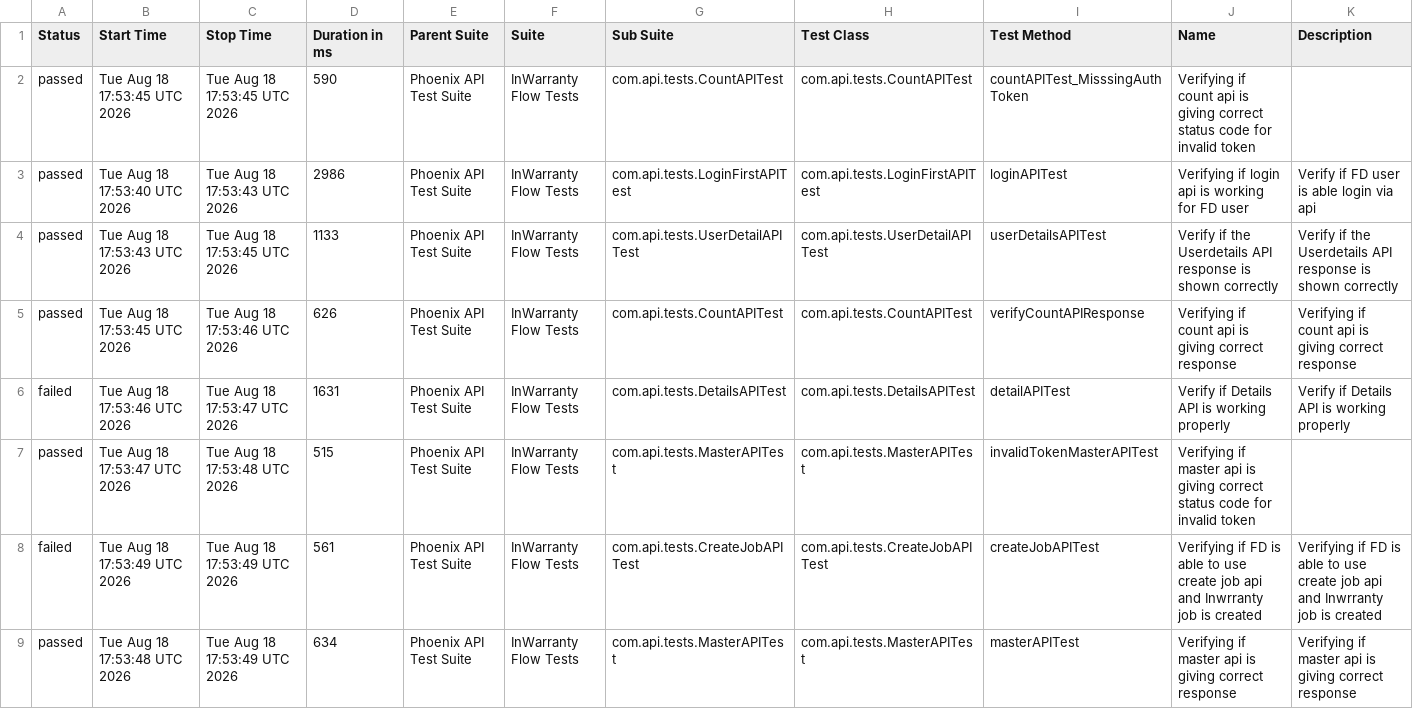
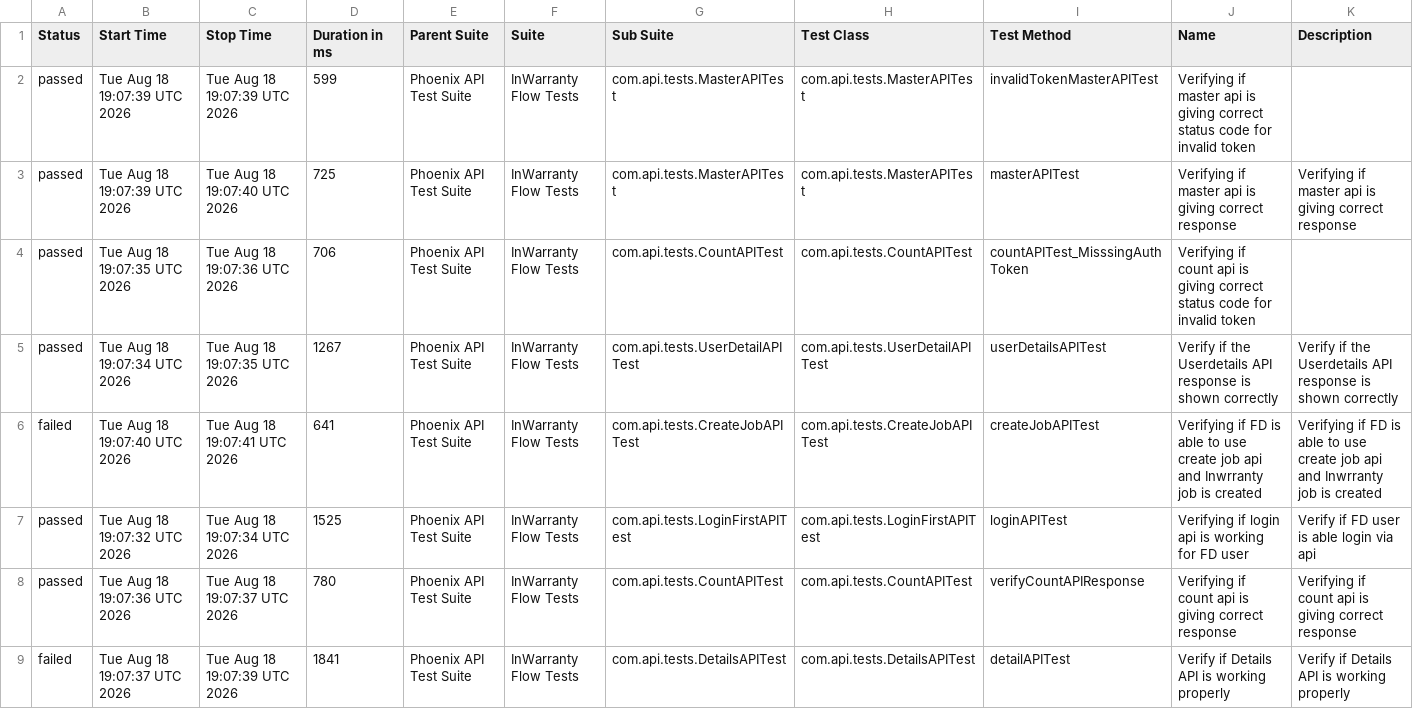
Before and after one commit to taarun96/APIAutomationFrameWork, a CSV file: data/suites.csv, drawn as a sheet.

```diff
--- a/data/suites.csv
+++ b/data/suites.csv
@@ -1,9 +1,9 @@
 "Status","Start Time","Stop Time","Duration in ms","Parent Suite","Suite","Sub Suite","Test Class","Test Method","Name","Description"
-"passed","Tue Aug 18 17:53:45 UTC 2026","Tue Aug 18 17:53:45 UTC 2026","590","Phoenix API Test Suite","InWarranty Flow Tests","com.api.tests.CountAPITest","com.api.tests.CountAPITest","countAPITest_MisssingAuthToken","Verifying if count api is giving correct status code for invalid token",""
-"passed","Tue Aug 18 17:53:40 UTC 2026","Tue Aug 18 17:53:43 UTC 2026","2986","Phoenix API Test Suite","InWarranty Flow Tests","com.api.tests.LoginFirstAPITest","com.api.tests.LoginFirstAPITest","loginAPITest","Verifying if login api is working for FD user","Verify if FD user is able login via api"
-"passed","Tue Aug 18 17:53:43 UTC 2026","Tue Aug 18 17:53:45 UTC 2026","1133","Phoenix API Test Suite","InWarranty Flow Tests","com.api.tests.UserDetailAPITest","com.api.tests.UserDetailAPITest","userDetailsAPITest","Verify if the Userdetails API response is shown correctly","Verify if the Userdetails API response is shown correctly"
-"passed","Tue Aug 18 17:53:45 UTC 2026","Tue Aug 18 17:53:46 UTC 2026","626","Phoenix API Test Suite","InWarranty Flow Tests","com.api.tests.CountAPITest","com.api.tests.CountAPITest","verifyCountAPIResponse","Verifying if count api is giving correct response","Verifying if count api is giving correct response"
-"failed","Tue Aug 18 17:53:46 UTC 2026","Tue Aug 18 17:53:47 UTC 2026","1631","Phoenix API Test Suite","InWarranty Flow Tests","com.api.tests.DetailsAPITest","com.api.tests.DetailsAPITest","detailAPITest","Verify if Details API is working properly","Verify if Details API is working properly"
-"passed","Tue Aug 18 17:53:47 UTC 2026","Tue Aug 18 17:53:48 UTC 2026","515","Phoenix API Test Suite","InWarranty Flow Tests","com.api.tests.MasterAPITest","com.api.tests.MasterAPITest","invalidTokenMasterAPITest","Verifying if master api is giving correct status code for invalid token",""
-"failed","Tue Aug 18 17:53:49 UTC 2026","Tue Aug 18 17:53:49 UTC 2026","561","Phoenix API Test Suite","InWarranty Flow Tests","com.api.tests.CreateJobAPITest","com.api.tests.CreateJobAPITest","createJobAPITest","Verifying if FD is able to use create job api and Inwrranty job is created","Verifying if FD is able to use create job api and Inwrranty job is created"
-"passed","Tue Aug 18 17:53:48 UTC 2026","Tue Aug 18 17:53:49 UTC 2026","634","Phoenix API Test Suite","InWarranty Flow Tests","com.api.tests.MasterAPITest","com.api.tests.MasterAPITest","masterAPITest","Verifying if master api is giving correct response","Verifying if master api is giving correct response"
+"passed","Tue Aug 18 19:07:39 UTC 2026","Tue Aug 18 19:07:39 UTC 2026","599","Phoenix API Test Suite","InWarranty Flow Tests","com.api.tests.MasterAPITest","com.api.tests.MasterAPITest","invalidTokenMasterAPITest","Verifying if master api is giving correct status code for invalid token",""
+"passed","Tue Aug 18 19:07:39 UTC 2026","Tue Aug 18 19:07:40 UTC 2026","725","Phoenix API Test Suite","InWarranty Flow Tests","com.api.tests.MasterAPITest","com.api.tests.MasterAPITest","masterAPITest","Verifying if master api is giving correct response","Verifying if master api is giving correct response"
+"passed","Tue Aug 18 19:07:35 UTC 2026","Tue Aug 18 19:07:36 UTC 2026","706","Phoenix API Test Suite","InWarranty Flow Tests","com.api.tests.CountAPITest","com.api.tests.CountAPITest","countAPITest_MisssingAuthToken","Verifying if count api is giving correct status code for invalid token",""
+"passed","Tue Aug 18 19:07:34 UTC 2026","Tue Aug 18 19:07:35 UTC 2026","1267","Phoenix API Test Suite","InWarranty Flow Tests","com.api.tests.UserDetailAPITest","com.api.tests.UserDetailAPITest","userDetailsAPITest","Verify if the Userdetails API response is shown correctly","Verify if the Userdetails API response is shown correctly"
+"failed","Tue Aug 18 19:07:40 UTC 2026","Tue Aug 18 19:07:41 UTC 2026","641","Phoenix API Test Suite","InWarranty Flow Tests","com.api.tests.CreateJobAPITest","com.api.tests.CreateJobAPITest","createJobAPITest","Verifying if FD is able to use create job api and Inwrranty job is created","Verifying if FD is able to use create job api and Inwrranty job is created"
+"passed","Tue Aug 18 19:07:32 UTC 2026","Tue Aug 18 19:07:34 UTC 2026","1525","Phoenix API Test Suite","InWarranty Flow Tests","com.api.tests.LoginFirstAPITest","com.api.tests.LoginFirstAPITest","loginAPITest","Verifying if login api is working for FD user","Verify if FD user is able login via api"
+"passed","Tue Aug 18 19:07:36 UTC 2026","Tue Aug 18 19:07:37 UTC 2026","780","Phoenix API Test Suite","InWarranty Flow Tests","com.api.tests.CountAPITest","com.api.tests.CountAPITest","verifyCountAPIResponse","Verifying if count api is giving correct response","Verifying if count api is giving correct response"
+"failed","Tue Aug 18 19:07:37 UTC 2026","Tue Aug 18 19:07:39 UTC 2026","1841","Phoenix API Test Suite","InWarranty Flow Tests","com.api.tests.DetailsAPITest","com.api.tests.DetailsAPITest","detailAPITest","Verify if Details API is working properly","Verify if Details API is working properly"
```
Also changed, not shown: data/behaviors.csv, 56 other files.
